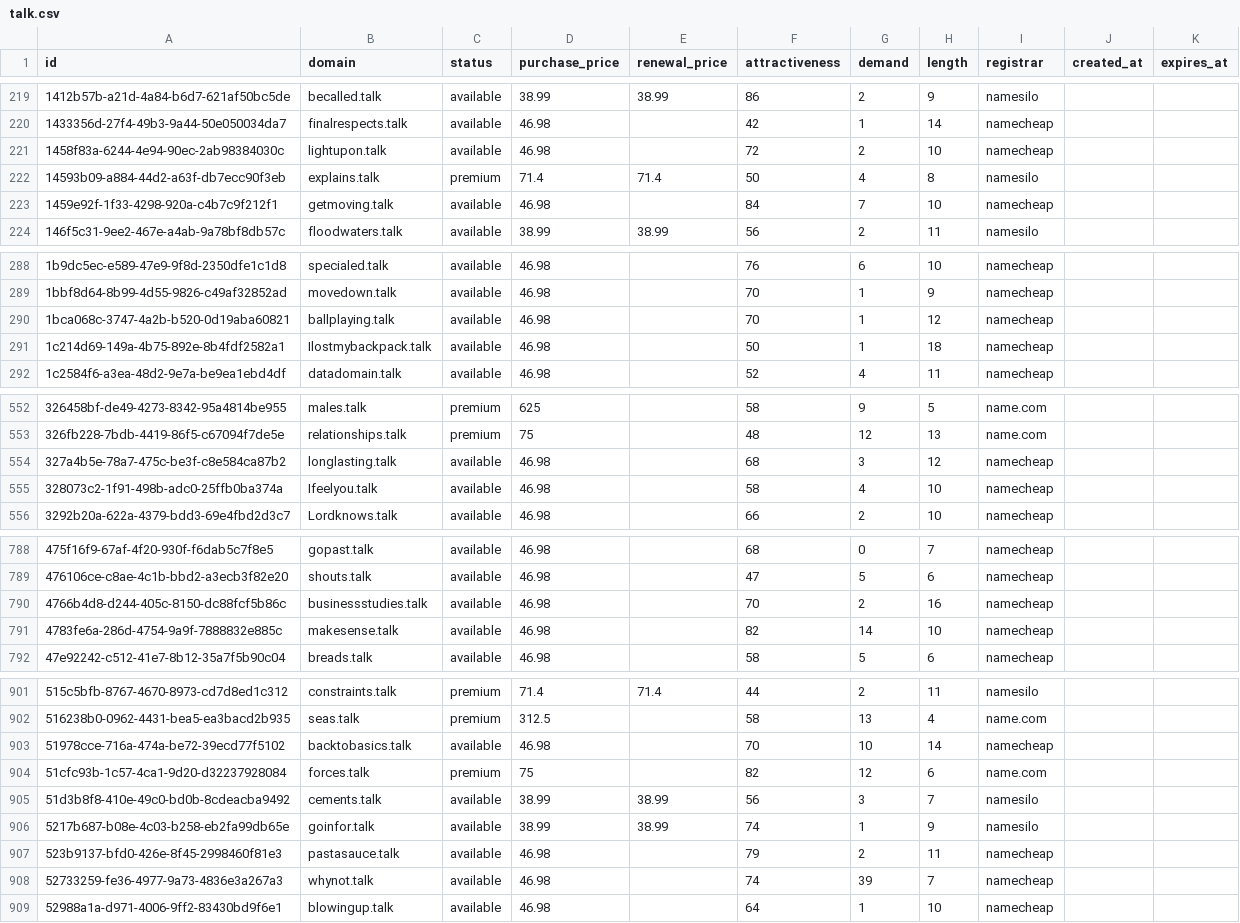
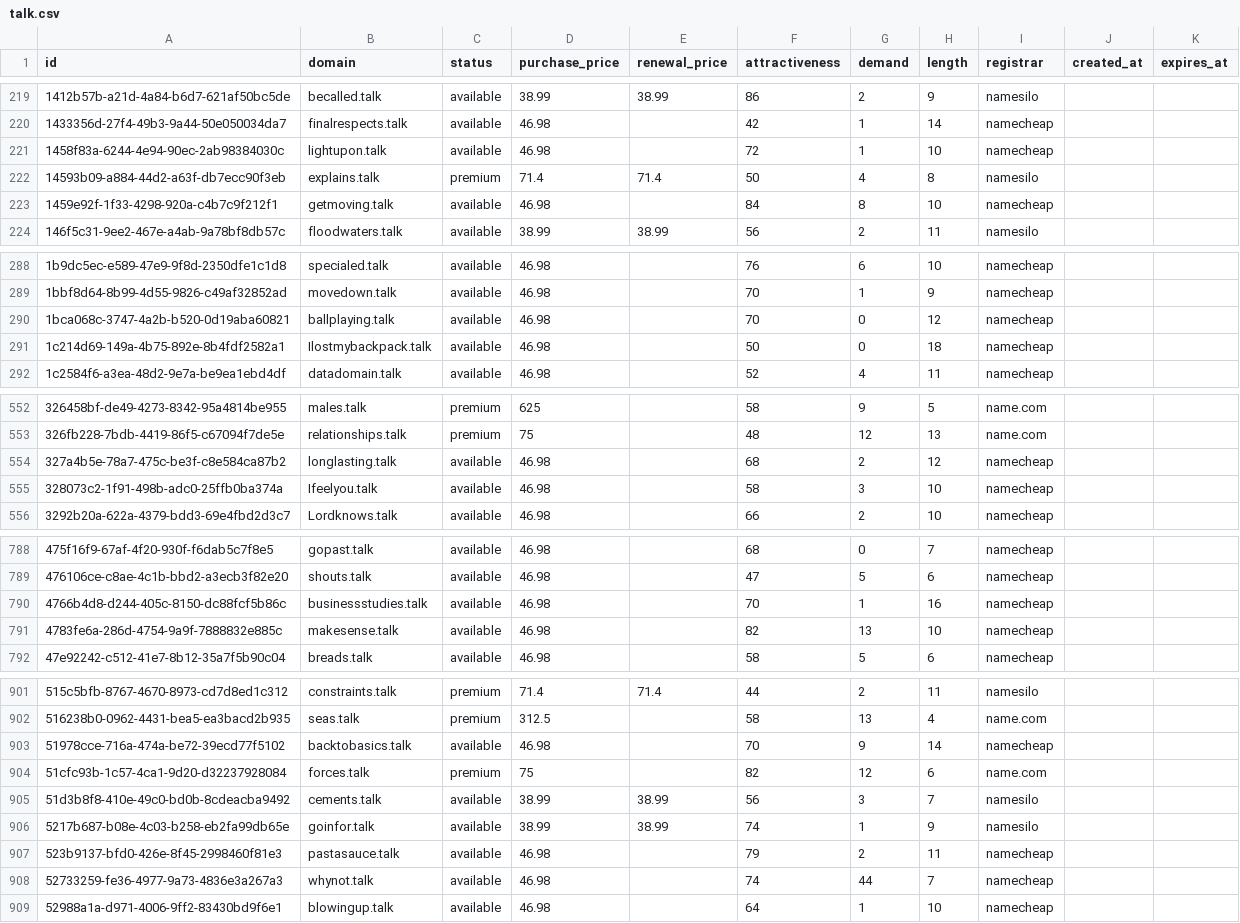
Before and after one commit to UniqueDomains/talk-oneword-domains, a CSV file: talk.csv, drawn as a sheet; only a part is shown, gaps mark what is left out; the diff covers the shown part only.

```diff
--- a/talk.csv
+++ b/talk.csv
@@ -220,5 +220,5 @@ id,domain,status,purchase_price,renewal_price,attractiveness,demand,length,regis
 1433356d-27f4-49b3-9a44-50e050034da7,finalrespects.talk,available,46.98,,42,1,14,namecheap,,
-1458f83a-6244-4e94-90ec-2ab98384030c,lightupon.talk,available,46.98,,72,2,10,namecheap,,
+1458f83a-6244-4e94-90ec-2ab98384030c,lightupon.talk,available,46.98,,72,1,10,namecheap,,
 14593b09-a884-44d2-a63f-db7ecc90f3eb,explains.talk,premium,71.4,71.4,50,4,8,namesilo,,
-1459e92f-1f33-4298-920a-c4b7c9f212f1,getmoving.talk,available,46.98,,84,7,10,namecheap,,
+1459e92f-1f33-4298-920a-c4b7c9f212f1,getmoving.talk,available,46.98,,84,8,10,namecheap,,
 146f5c31-9ee2-467e-a4ab-9a78bf8db57c,floodwaters.talk,available,38.99,38.99,56,2,11,namesilo,,
@@ -289,4 +289,4 @@ id,domain,status,purchase_price,renewal_price,attractiveness,demand,length,regis
 1bbf8d64-8b99-4d55-9826-c49af32852ad,movedown.talk,available,46.98,,70,1,9,namecheap,,
-1bca068c-3747-4a2b-b520-0d19aba60821,ballplaying.talk,available,46.98,,70,1,12,namecheap,,
-1c214d69-149a-4b75-892e-8b4fdf2582a1,Ilostmybackpack.talk,available,46.98,,50,1,18,namecheap,,
+1bca068c-3747-4a2b-b520-0d19aba60821,ballplaying.talk,available,46.98,,70,0,12,namecheap,,
+1c214d69-149a-4b75-892e-8b4fdf2582a1,Ilostmybackpack.talk,available,46.98,,50,0,18,namecheap,,
 1c2584f6-a3ea-48d2-9e7a-be9ea1ebd4df,datadomain.talk,available,46.98,,52,4,11,namecheap,,
@@ -553,4 +553,4 @@ id,domain,status,purchase_price,renewal_price,attractiveness,demand,length,regis
 326fb228-7bdb-4419-86f5-c67094f7de5e,relationships.talk,premium,75,,48,12,13,name.com,,
-327a4b5e-78a7-475c-be3f-c8e584ca87b2,longlasting.talk,available,46.98,,68,3,12,namecheap,,
-328073c2-1f91-498b-adc0-25ffb0ba374a,Ifeelyou.talk,available,46.98,,58,4,10,namecheap,,
+327a4b5e-78a7-475c-be3f-c8e584ca87b2,longlasting.talk,available,46.98,,68,2,12,namecheap,,
+328073c2-1f91-498b-adc0-25ffb0ba374a,Ifeelyou.talk,available,46.98,,58,3,10,namecheap,,
 3292b20a-622a-4379-bdd3-69e4fbd2d3c7,Lordknows.talk,available,46.98,,66,2,10,namecheap,,
@@ -789,4 +789,4 @@ id,domain,status,purchase_price,renewal_price,attractiveness,demand,length,regis
 476106ce-c8ae-4c1b-bbd2-a3ecb3f82e20,shouts.talk,available,46.98,,47,5,6,namecheap,,
-4766b4d8-d244-405c-8150-dc88fcf5b86c,businessstudies.talk,available,46.98,,70,2,16,namecheap,,
-4783fe6a-286d-4754-9a9f-7888832e885c,makesense.talk,available,46.98,,82,14,10,namecheap,,
+4766b4d8-d244-405c-8150-dc88fcf5b86c,businessstudies.talk,available,46.98,,70,1,16,namecheap,,
+4783fe6a-286d-4754-9a9f-7888832e885c,makesense.talk,available,46.98,,82,13,10,namecheap,,
 47e92242-c512-41e7-8b12-35a7f5b90c04,breads.talk,available,46.98,,58,5,6,namecheap,,
@@ -902,3 +902,3 @@ id,domain,status,purchase_price,renewal_price,attractiveness,demand,length,regis
 516238b0-0962-4431-bea5-ea3bacd2b935,seas.talk,premium,312.5,,58,13,4,name.com,,
-51978cce-716a-474a-be72-39ecd77f5102,backtobasics.talk,available,46.98,,70,10,14,namecheap,,
+51978cce-716a-474a-be72-39ecd77f5102,backtobasics.talk,available,46.98,,70,9,14,namecheap,,
 51cfc93b-1c57-4ca1-9d20-d32237928084,forces.talk,premium,75,,82,12,6,name.com,,
@@ -907,3 +907,3 @@ id,domain,status,purchase_price,renewal_price,attractiveness,demand,length,regis
 523b9137-bfd0-426e-8f45-2998460f81e3,pastasauce.talk,available,46.98,,79,2,11,namecheap,,
-52733259-fe36-4977-9a73-4836e3a267a3,whynot.talk,available,46.98,,74,39,7,namecheap,,
+52733259-fe36-4977-9a73-4836e3a267a3,whynot.talk,available,46.98,,74,44,7,namecheap,,
 52988a1a-d971-4006-9ff2-83430bd9f6e1,blowingup.talk,available,46.98,,64,1,10,namecheap,,
```
Also changed, not shown: 52 edited cells elsewhere in this file, 4 other files.
